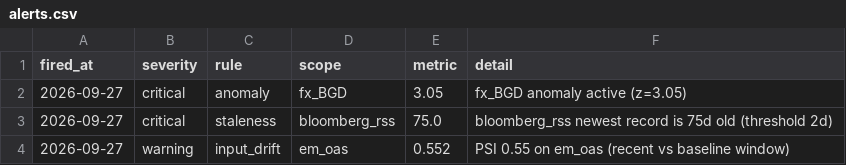
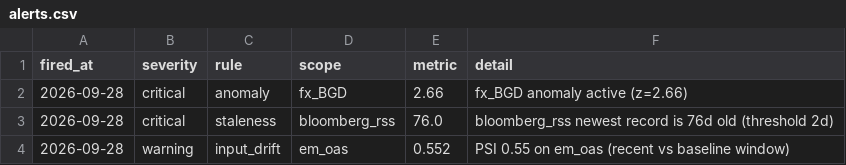
Before and after one commit to walk-on-the-wild-side/sovereign-monitor, a CSV file: dashboard_export/alerts.csv, drawn as a sheet.

```diff
--- a/dashboard_export/alerts.csv
+++ b/dashboard_export/alerts.csv
@@ -1,4 +1,4 @@
 fired_at,severity,rule,scope,metric,detail
-2026-09-27,critical,anomaly,fx_BGD,3.05,fx_BGD anomaly active (z=3.05)
-2026-09-27,critical,staleness,bloomberg_rss,75.0,bloomberg_rss newest record is 75d old (threshold 2d)
-2026-09-27,warning,input_drift,em_oas,0.552,PSI 0.55 on em_oas (recent vs baseline window)
+2026-09-28,critical,anomaly,fx_BGD,2.66,fx_BGD anomaly active (z=2.66)
+2026-09-28,critical,staleness,bloomberg_rss,76.0,bloomberg_rss newest record is 76d old (threshold 2d)
+2026-09-28,warning,input_drift,em_oas,0.552,PSI 0.55 on em_oas (recent vs baseline window)
```
Also changed, not shown: dashboard_export/signals.csv, 3 other files.
